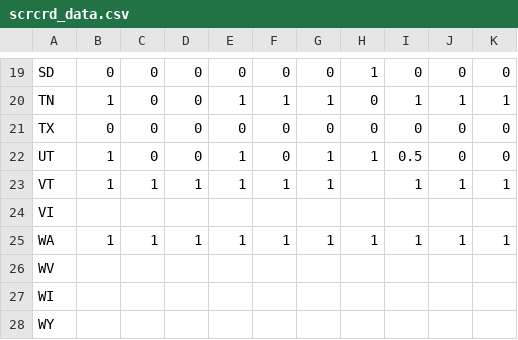
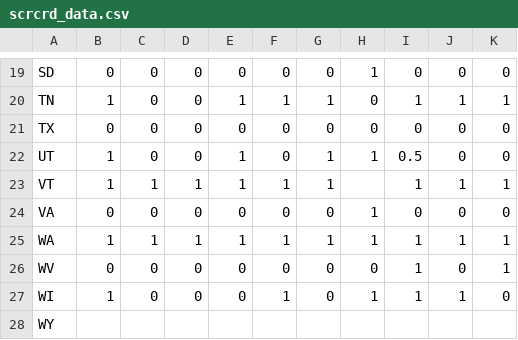
Before and after one commit to toddhorner/AFT, a CSV file: assets/data/scrcrd_data.csv, drawn as a sheet; only a part is shown, gaps mark what is left out.

```diff
--- a/assets/data/scrcrd_data.csv
+++ b/assets/data/scrcrd_data.csv
@@ -23,6 +23,6 @@ UT,1,0,0,1,0,1,1,0.5,0,0
 VT,1,1,1,1,1,1,,1,1,1
-VI,,,,,,,,,,
+VA,0,0,0,0,0,0,1,0,0,0
 WA,1,1,1,1,1,1,1,1,1,1
-WV,,,,,,,,,,
-WI,,,,,,,,,,
+WV,0,0,0,0,0,0,0,1,0,1
+WI,1,0,0,0,1,0,1,1,1,0
 WY,,,,,,,,,,
```
Also changed, not shown: 7 other files.
